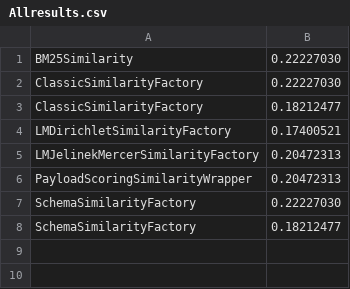
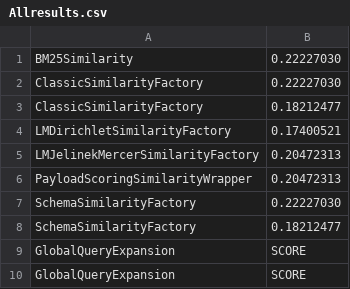
Before and after one commit to wasimbhalli/DSL-BiomedicalQueryExpansion, a CSV file: resources/DocResult/Allresults.csv, drawn as a sheet; the diff names each change by its address in the sheet, - before the commit and + after, or states it on an @@ line.

```diff
--- a/resources/DocResult/Allresults.csv
+++ b/resources/DocResult/Allresults.csv
+row 9: GlobalQueryExpansion | SCORE
+row 10: GlobalQueryExpansion | SCORE
```
Also changed, not shown: 6 other files.
